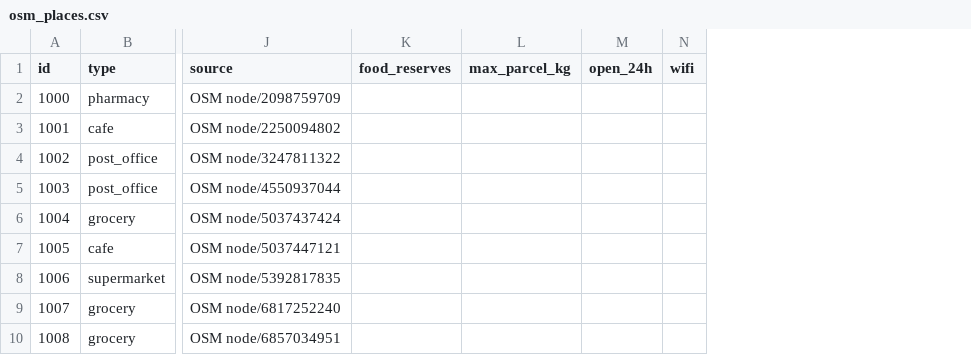
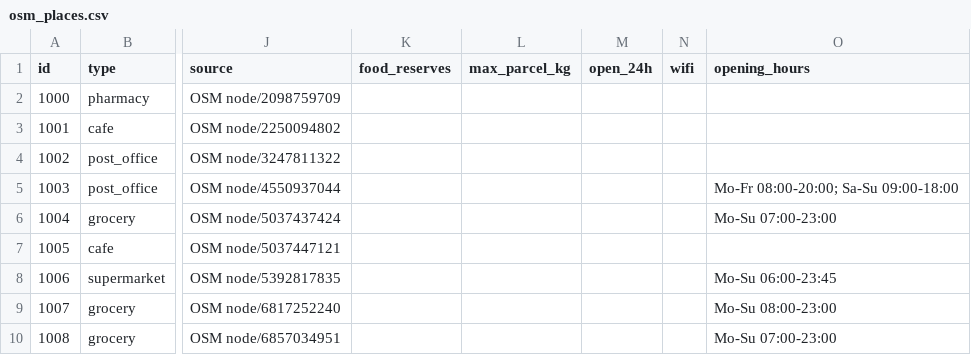
Before and after one commit to Lyosha12/safemap_kyiv, a CSV file: data/osm_places.csv, drawn as a sheet; only a part is shown, gaps mark what is left out; the diff names each change by its address in the sheet, - before the commit and + after, or states it on an @@ line.

```diff
--- a/data/osm_places.csv
+++ b/data/osm_places.csv
+column O (opening_hours), rows 5-10: Mo-Fr 08:00-20:00; Sa-Su 09:00-18:00 | Mo-Su 07:00-23:00 |  | Mo-Su 06:00-23:45 | Mo-Su 08:00-23:00 | Mo-Su 07:00-23:00
```
Also changed, not shown: 15 other files.
